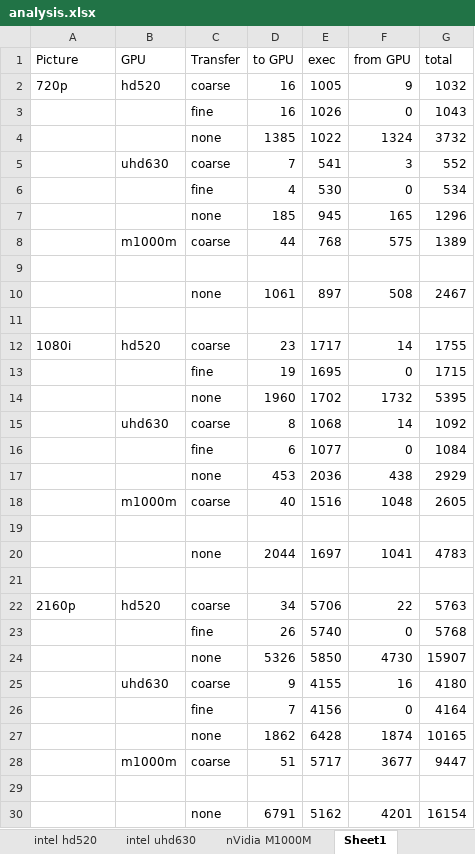
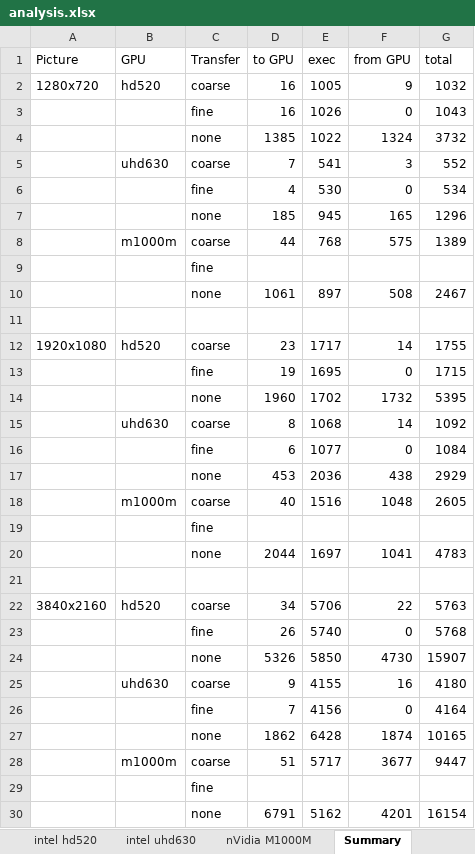
Before and after one commit to Streampunk/nodencl, an Excel workbook: results/analysis.xlsx, sheet Summary, drawn as a sheet; values as stored, in another font and other column widths than the file's, no borders; charts and pictures not drawn; the diff names each change by its address in the sheet, - before the commit and + after, or states it on an @@ line.

Commit message:
Analysis update.

```diff
--- a/results/analysis.xlsx (sheet Summary)
+++ b/results/analysis.xlsx (sheet Summary)
-sheet tab: Sheet1
+sheet tab: Summary
-A2 (Picture): 720p
+A2 (Picture): 1280x720
-C9 (Transfer): (empty)
+C9 (Transfer): fine
-A12 (Picture): 1080i
+A12 (Picture): 1920x1080
-C19 (Transfer): (empty)
+C19 (Transfer): fine
-A22 (Picture): 2160p
+A22 (Picture): 3840x2160
-C29 (Transfer): (empty)
+C29 (Transfer): fine
```
Also changed, not shown: charts or pictures.
